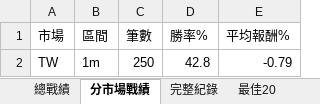
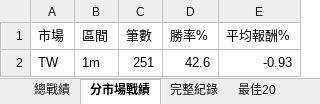
Before and after one commit to delphichi/big, an Excel workbook: data/推薦戰績.xlsx, sheet 分市場戰績, drawn as a sheet; values as stored, in another font and other column widths than the file's, no borders; the diff names each change by its address in the sheet, - before the commit and + after, or states it on an @@ line.

```diff
--- a/data/推薦戰績.xlsx (sheet 分市場戰績)
+++ b/data/推薦戰績.xlsx (sheet 分市場戰績)
-C2 (筆數): 250
+C2 (筆數): 251
-D2 (勝率%): 42.8
+D2 (勝率%): 42.6
-E2 (平均報酬%): -0.79
+E2 (平均報酬%): -0.93
```
Also changed, not shown: sheet 最差20, sheet 總戰績, sheet 完整紀錄, data/台股PE監看表.xlsx, 1 other file.
